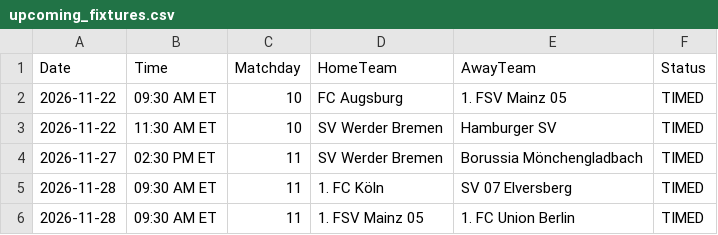
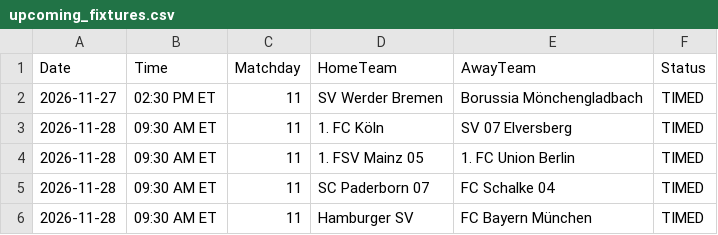
Before and after one commit to gmalbert/bundesliga, a CSV file: data_files/upcoming_fixtures.csv, drawn as a sheet; only a part is shown; the shorter side is filled out with more unchanged rows; the diff names each change by its address in the sheet, - before the commit and + after, or states it on an @@ line.

```diff
--- a/data_files/upcoming_fixtures.csv
+++ b/data_files/upcoming_fixtures.csv
-row 2: 2026-11-22 | 09:30 AM ET | 10 | FC Augsburg | 1. FSV Mainz 05 | TIMED
-row 3: 2026-11-22 | 11:30 AM ET | 10 | SV Werder Bremen | Hamburger SV | TIMED
```
Also changed, not shown: data_files/raw/match_weather.csv, models/poisson_strengths.csv, 2 other files.
